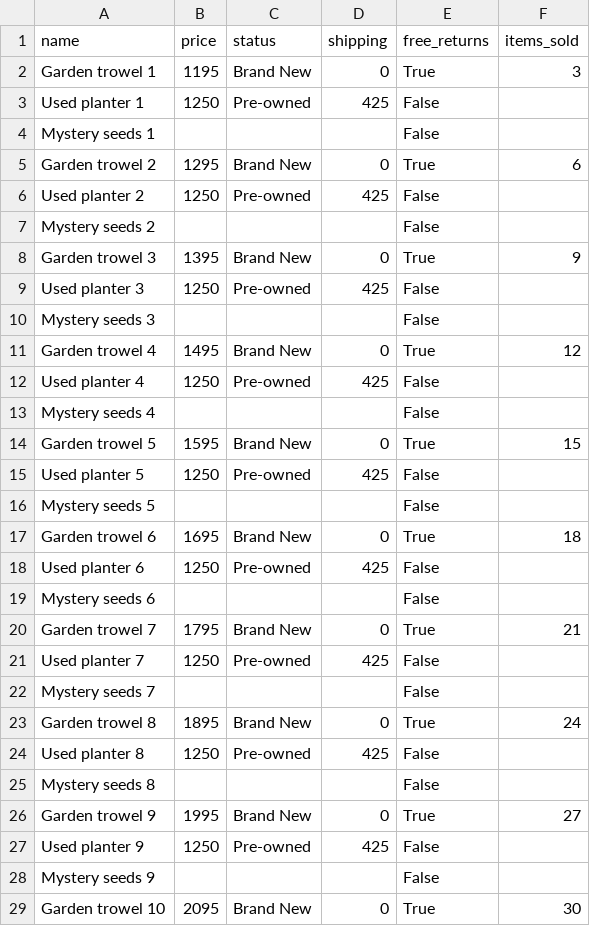
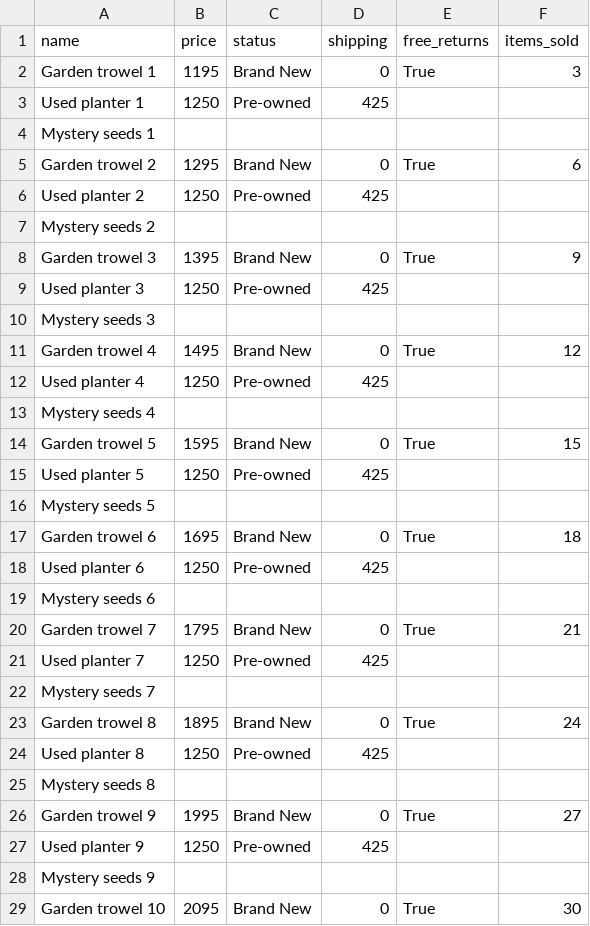
Before and after one commit to hkitchener29/ebay-scraper, a CSV file: drill press.csv, drawn as a sheet; only a part is shown; the diff covers the shown part only.

Commit message:
Fix free_returns for missing values and regenerate outputs

```diff
--- a/drill press.csv
+++ b/drill press.csv
@@ -2,28 +2,28 @@ name,price,status,shipping,free_returns,items_sold
 Garden trowel 1,1195,Brand New,0,True,3
-Used planter 1,1250,Pre-owned,425,False,
-Mystery seeds 1,,,,False,
+Used planter 1,1250,Pre-owned,425,,
+Mystery seeds 1,,,,,
 Garden trowel 2,1295,Brand New,0,True,6
-Used planter 2,1250,Pre-owned,425,False,
-Mystery seeds 2,,,,False,
+Used planter 2,1250,Pre-owned,425,,
+Mystery seeds 2,,,,,
 Garden trowel 3,1395,Brand New,0,True,9
-Used planter 3,1250,Pre-owned,425,False,
-Mystery seeds 3,,,,False,
+Used planter 3,1250,Pre-owned,425,,
+Mystery seeds 3,,,,,
 Garden trowel 4,1495,Brand New,0,True,12
-Used planter 4,1250,Pre-owned,425,False,
-Mystery seeds 4,,,,False,
+Used planter 4,1250,Pre-owned,425,,
+Mystery seeds 4,,,,,
 Garden trowel 5,1595,Brand New,0,True,15
-Used planter 5,1250,Pre-owned,425,False,
-Mystery seeds 5,,,,False,
+Used planter 5,1250,Pre-owned,425,,
+Mystery seeds 5,,,,,
 Garden trowel 6,1695,Brand New,0,True,18
-Used planter 6,1250,Pre-owned,425,False,
-Mystery seeds 6,,,,False,
+Used planter 6,1250,Pre-owned,425,,
+Mystery seeds 6,,,,,
 Garden trowel 7,1795,Brand New,0,True,21
-Used planter 7,1250,Pre-owned,425,False,
-Mystery seeds 7,,,,False,
+Used planter 7,1250,Pre-owned,425,,
+Mystery seeds 7,,,,,
 Garden trowel 8,1895,Brand New,0,True,24
-Used planter 8,1250,Pre-owned,425,False,
-Mystery seeds 8,,,,False,
+Used planter 8,1250,Pre-owned,425,,
+Mystery seeds 8,,,,,
 Garden trowel 9,1995,Brand New,0,True,27
-Used planter 9,1250,Pre-owned,425,False,
-Mystery seeds 9,,,,False,
+Used planter 9,1250,Pre-owned,425,,
+Mystery seeds 9,,,,,
 Garden trowel 10,2095,Brand New,0,True,30
```
Also changed, not shown: 2 edited cells elsewhere in this file, garden tools.csv, trowel.csv, 4 other files.
